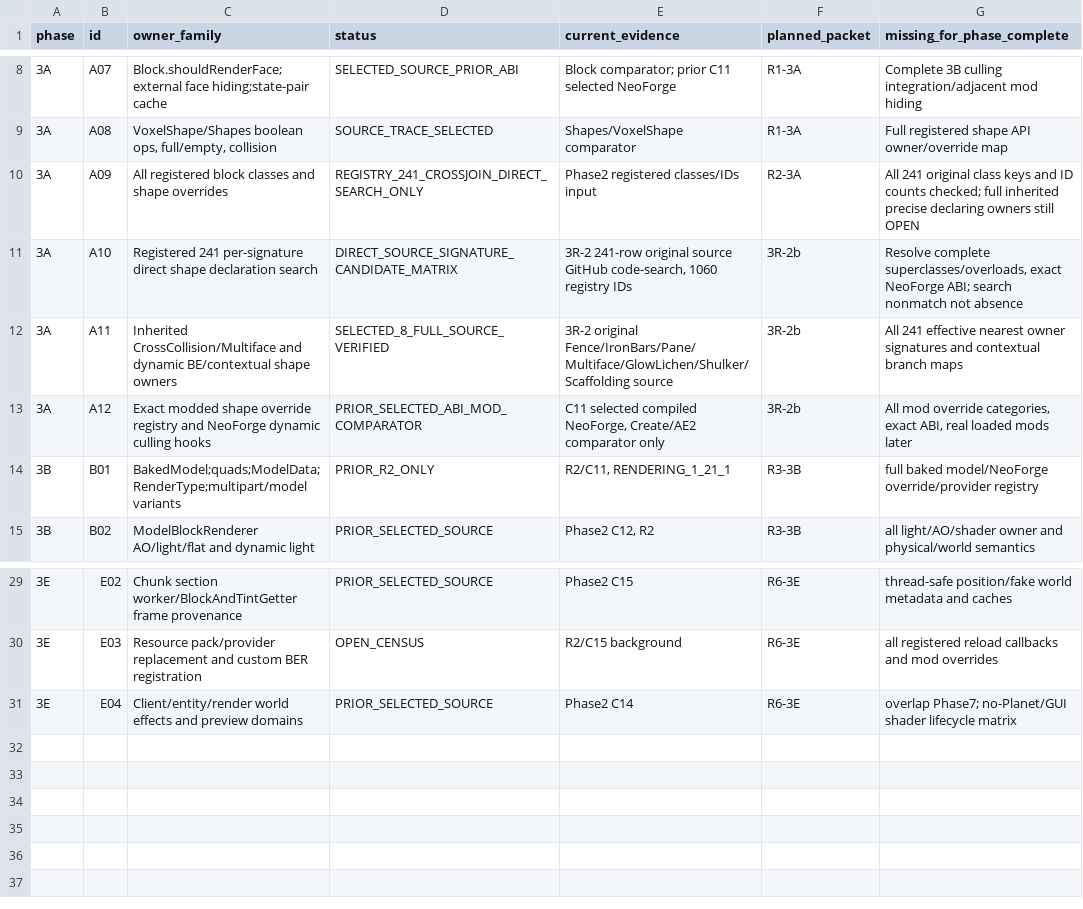
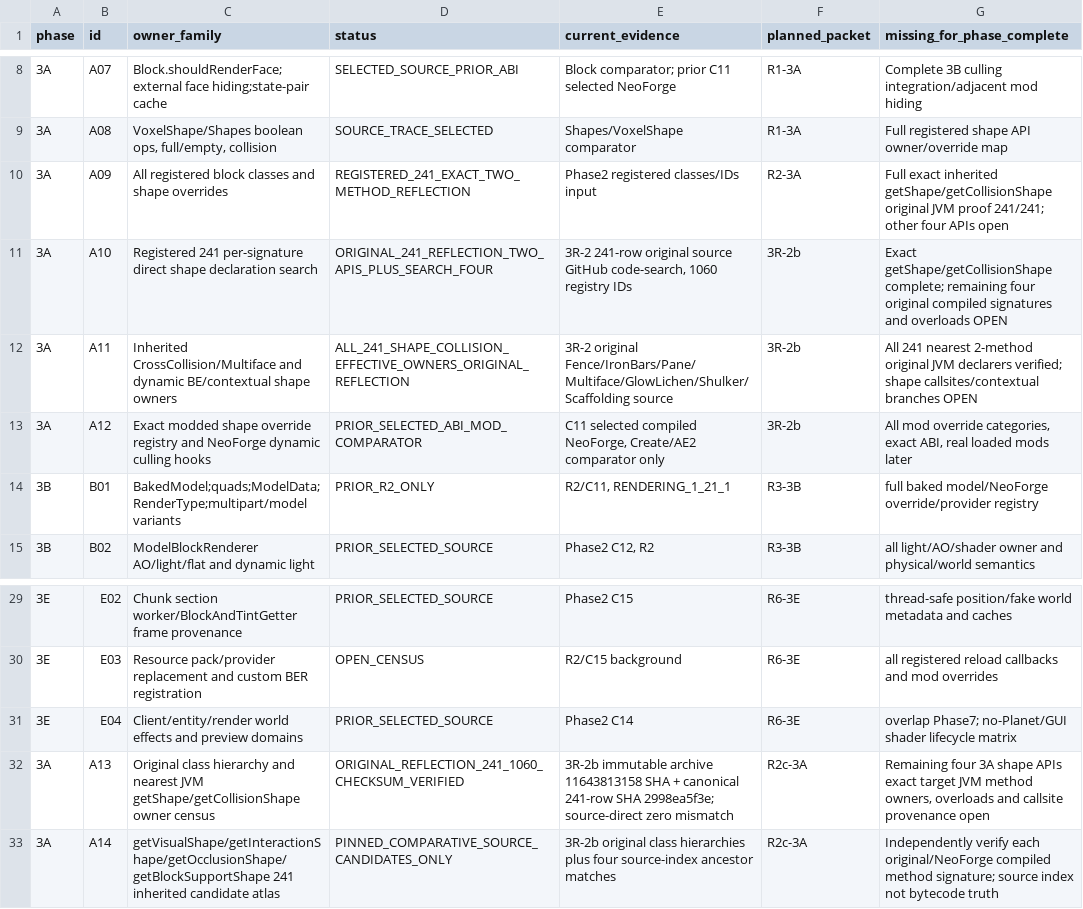
Before and after one commit to Abbygree11/Planetary, a TSV file: docs/research/PHASE3_OWNER_COVERAGE_1_21_1.tsv, drawn as a sheet; only a part is shown, gaps mark what is left out.

Commit message:
docs(3R-2b): confirm exact 241 JVM inherited shape owners, SHA audit and next four API gaps

```diff
--- a/docs/research/PHASE3_OWNER_COVERAGE_1_21_1.tsv
+++ b/docs/research/PHASE3_OWNER_COVERAGE_1_21_1.tsv
@@ -9,5 +9,5 @@ phase	id	owner_family	status	current_evidence	planned_packet	missing_for_phase_c
 3A	A08	VoxelShape/Shapes boolean ops, full/empty, collision	SOURCE_TRACE_SELECTED	Shapes/VoxelShape comparator	R1-3A	Full registered shape API owner/override map
-3A	A09	All registered block classes and shape overrides	REGISTRY_241_CROSSJOIN_DIRECT_SEARCH_ONLY	Phase2 registered classes/IDs input	R2-3A	All 241 original class keys and ID counts checked; full inherited precise declaring owners still OPEN
-3A	A10	Registered 241 per-signature direct shape declaration search	DIRECT_SOURCE_SIGNATURE_CANDIDATE_MATRIX	3R-2 241-row original source GitHub code-search, 1060 registry IDs	3R-2b	Resolve complete superclasses/overloads, exact NeoForge ABI; search nonmatch not absence
-3A	A11	Inherited CrossCollision/Multiface and dynamic BE/contextual shape owners	SELECTED_8_FULL_SOURCE_VERIFIED	3R-2 original Fence/IronBars/Pane/Multiface/GlowLichen/Shulker/Scaffolding source	3R-2b	All 241 effective nearest owner signatures and contextual branch maps
+3A	A09	All registered block classes and shape overrides	REGISTERED_241_EXACT_TWO_METHOD_REFLECTION	Phase2 registered classes/IDs input	R2-3A	Full exact inherited getShape/getCollisionShape original JVM proof 241/241; other four APIs open
+3A	A10	Registered 241 per-signature direct shape declaration search	ORIGINAL_241_REFLECTION_TWO_APIS_PLUS_SEARCH_FOUR	3R-2 241-row original source GitHub code-search, 1060 registry IDs	3R-2b	Exact getShape/getCollisionShape complete; remaining four original compiled signatures and overloads OPEN
+3A	A11	Inherited CrossCollision/Multiface and dynamic BE/contextual shape owners	ALL_241_SHAPE_COLLISION_EFFECTIVE_OWNERS_ORIGINAL_REFLECTION	3R-2 original Fence/IronBars/Pane/Multiface/GlowLichen/Shulker/Scaffolding source	3R-2b	All 241 nearest 2-method original JVM declarers verified; shape callsites/contextual branches OPEN
 3A	A12	Exact modded shape override registry and NeoForge dynamic culling hooks	PRIOR_SELECTED_ABI_MOD_COMPARATOR	C11 selected compiled NeoForge, Create/AE2 comparator only	3R-2b	All mod override categories, exact ABI, real loaded mods later
@@ -31 +31,3 @@ phase	id	owner_family	status	current_evidence	planned_packet	missing_for_phase_c
 3E	E04	Client/entity/render world effects and preview domains	PRIOR_SELECTED_SOURCE	Phase2 C14	R6-3E	overlap Phase7; no-Planet/GUI shader lifecycle matrix
+3A	A13	Original class hierarchy and nearest JVM getShape/getCollisionShape owner census	ORIGINAL_REFLECTION_241_1060_CHECKSUM_VERIFIED	3R-2b immutable archive 11643813158 SHA + canonical 241-row SHA 2998ea5f3e; source-direct zero mismatch	R2c-3A	Remaining four 3A shape APIs exact target JVM method owners, overloads and callsite provenance open
+3A	A14	getVisualShape/getInteractionShape/getOcclusionShape/getBlockSupportShape 241 inherited candidate atlas	PINNED_COMPARATIVE_SOURCE_CANDIDATES_ONLY	3R-2b original class hierarchies plus four source-index ancestor matches	R2c-3A	Independently verify each original/NeoForge compiled method signature; source index not bytecode truth
```
Also changed, not shown: 6 other files.
